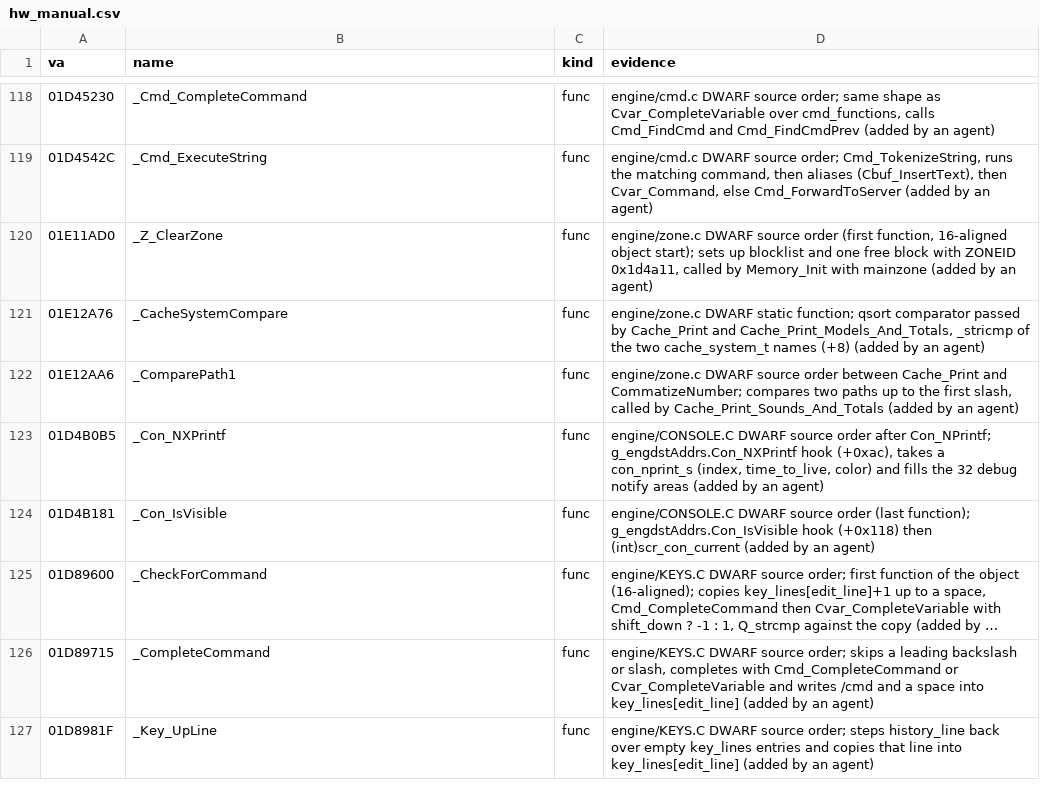
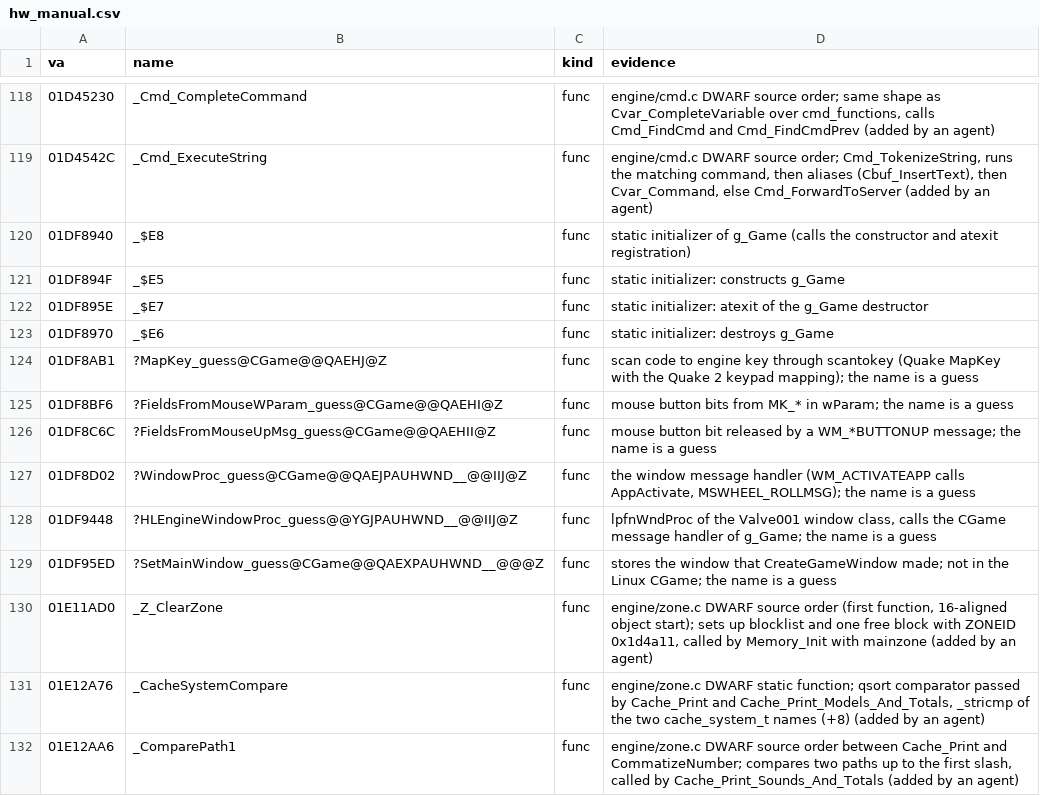
Before and after one commit to caixax/DeCoF, a CSV file: tools/symbols/hw_manual.csv, drawn as a sheet; only a part is shown, gaps mark what is left out; the shorter side is filled out with more unchanged rows; long unchanged cells end in ….

Commit message:
hw: opengl2d3d_guess.cpp 340 of 356 (work in progress, /Od like the engine; D3D headers from the Windows 10 SDK in refs/dxheaders); sys_sdlwind CGame names (MATCHED, 100%)

```diff
--- a/tools/symbols/hw_manual.csv
+++ b/tools/symbols/hw_manual.csv
@@ -188,2 +188,12 @@ va,name,kind,evidence
 01D4542C,_Cmd_ExecuteString,func,"engine/cmd.c DWARF source order; Cmd_TokenizeString, runs the matching command, then aliases (Cbuf_InsertText), then Cvar_Command, else Cmd_ForwardToServer (added by an agent)"
+01DF8940,_$E8,func,"static initializer of g_Game (calls the constructor and atexit registration)"
+01DF894F,_$E5,func,"static initializer: constructs g_Game"
+01DF895E,_$E7,func,"static initializer: atexit of the g_Game destructor"
+01DF8970,_$E6,func,"static initializer: destroys g_Game"
+01DF8AB1,?MapKey_guess@CGame@@QAEHJ@Z,func,"scan code to engine key through scantokey (Quake MapKey with the Quake 2 keypad mapping); the name is a guess"
+01DF8BF6,?FieldsFromMouseWParam_guess@CGame@@QAEHI@Z,func,"mouse button bits from MK_* in wParam; the name is a guess"
+01DF8C6C,?FieldsFromMouseUpMsg_guess@CGame@@QAEHII@Z,func,"mouse button bit released by a WM_*BUTTONUP message; the name is a guess"
+01DF8D02,?WindowProc_guess@CGame@@QAEJPAUHWND__@@IIJ@Z,func,"the window message handler (WM_ACTIVATEAPP calls AppActivate, MSWHEEL_ROLLMSG); the name is a guess"
+01DF9448,?HLEngineWindowProc_guess@@YGJPAUHWND__@@IIJ@Z,func,"lpfnWndProc of the Valve001 window class, calls the CGame message handler of g_Game; the name is a guess"
+01DF95ED,?SetMainWindow_guess@CGame@@QAEXPAUHWND__@@@Z,func,"stores the window that CreateGameWindow made; not in the Linux CGame; the name is a guess"
 01E11AD0,_Z_ClearZone,func,"engine/zone.c DWARF source order (first function, 16-aligned object start); sets up blocklist and one free block with ZONEID 0x1d4a11, called by Memory_Init with mainzone (added by an agent)"
```
Also changed, not shown: 6 other files.
